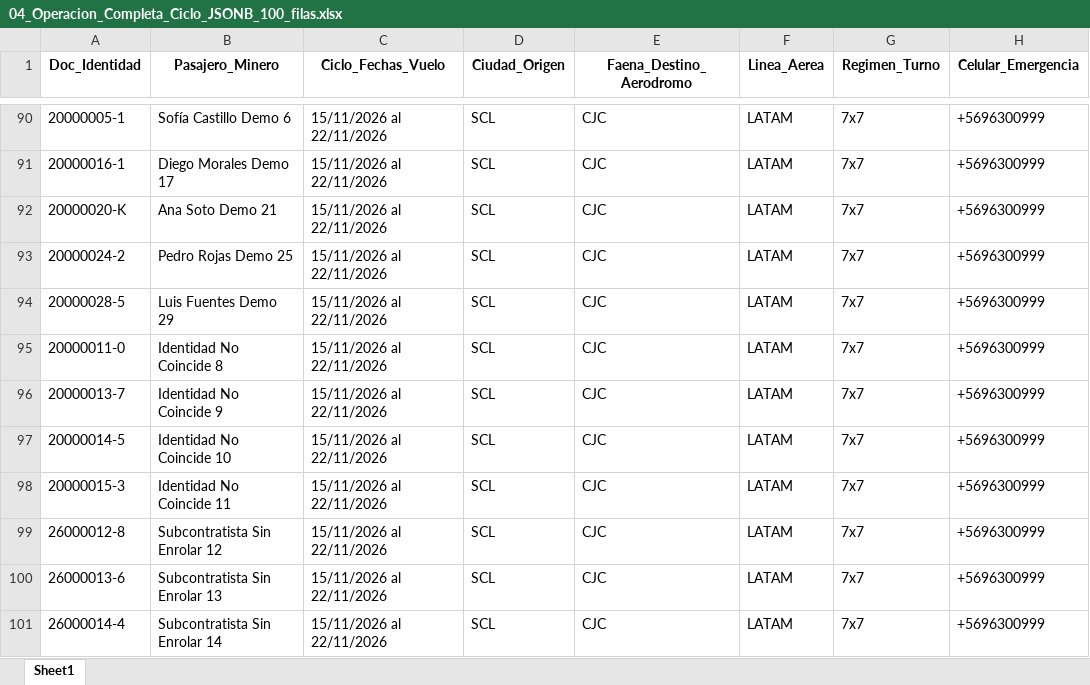
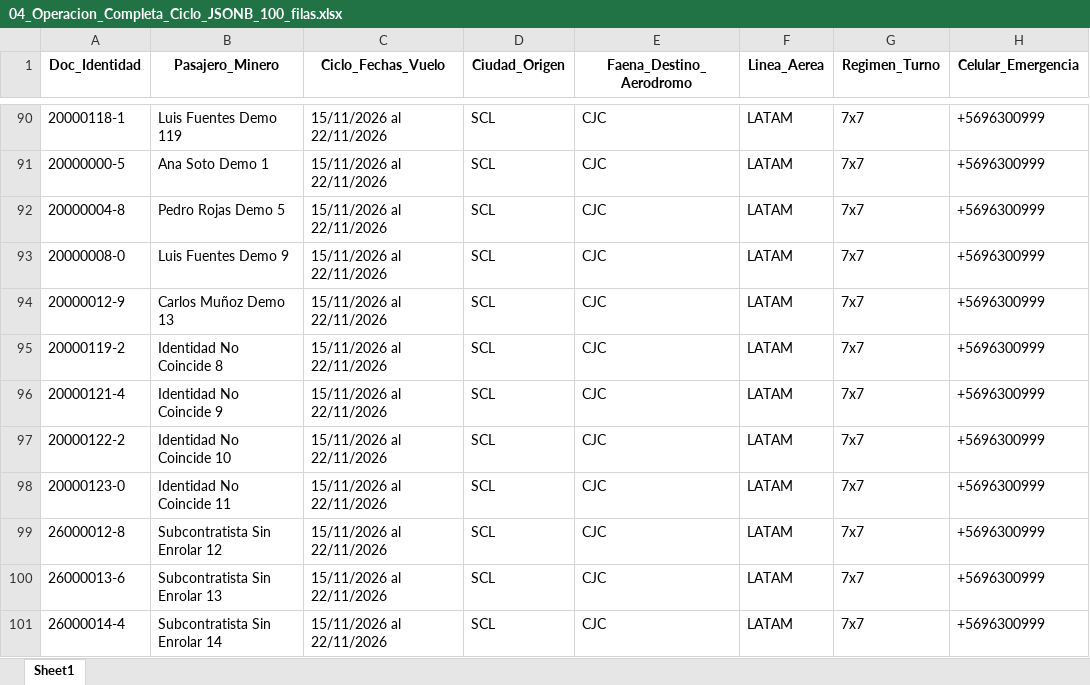
Before and after one commit to andy0noxo/sgp-minero, an Excel workbook: archivos_prueba_cargador/04_Operacion_Completa_Ciclo_JSONB_100_filas.xlsx, sheet Sheet1, drawn as a sheet; only a part is shown, gaps mark what is left out; values as stored, in another font and other column widths than the file's, no borders; the diff covers the shown part only; the diff names each change by its address in the sheet, - before the commit and + after, or states it on an @@ line.

```diff
--- a/archivos_prueba_cargador/04_Operacion_Completa_Ciclo_JSONB_100_filas.xlsx (sheet Sheet1)
+++ b/archivos_prueba_cargador/04_Operacion_Completa_Ciclo_JSONB_100_filas.xlsx (sheet Sheet1)
-A90 (Doc_Identidad): 20000005-1
+A90 (Doc_Identidad): 20000118-1
-B90 (Pasajero_Minero): Sofía Castillo Demo 6
+B90 (Pasajero_Minero): Luis Fuentes Demo 119
-A91 (Doc_Identidad): 20000016-1
+A91 (Doc_Identidad): 20000000-5
-B91 (Pasajero_Minero): Diego Morales Demo 17
+B91 (Pasajero_Minero): Ana Soto Demo 1
-A92 (Doc_Identidad): 20000020-K
+A92 (Doc_Identidad): 20000004-8
-B92 (Pasajero_Minero): Ana Soto Demo 21
+B92 (Pasajero_Minero): Pedro Rojas Demo 5
-A93 (Doc_Identidad): 20000024-2
+A93 (Doc_Identidad): 20000008-0
-B93 (Pasajero_Minero): Pedro Rojas Demo 25
+B93 (Pasajero_Minero): Luis Fuentes Demo 9
-A94 (Doc_Identidad): 20000028-5
+A94 (Doc_Identidad): 20000012-9
-B94 (Pasajero_Minero): Luis Fuentes Demo 29
+B94 (Pasajero_Minero): Carlos Muñoz Demo 13
-A95 (Doc_Identidad): 20000011-0
+A95 (Doc_Identidad): 20000119-2
-A96 (Doc_Identidad): 20000013-7
+A96 (Doc_Identidad): 20000121-4
-A97 (Doc_Identidad): 20000014-5
+A97 (Doc_Identidad): 20000122-2
-A98 (Doc_Identidad): 20000015-3
+A98 (Doc_Identidad): 20000123-0
```
Also changed, not shown: 64 edited cells elsewhere in this sheet, archivos_prueba_cargador/01_Nomina_Estandar_10_filas.xlsx, archivos_prueba_cargador/02_Contratista_Manual_Sin_Ruta_25_filas.xlsx, 12 other files.
